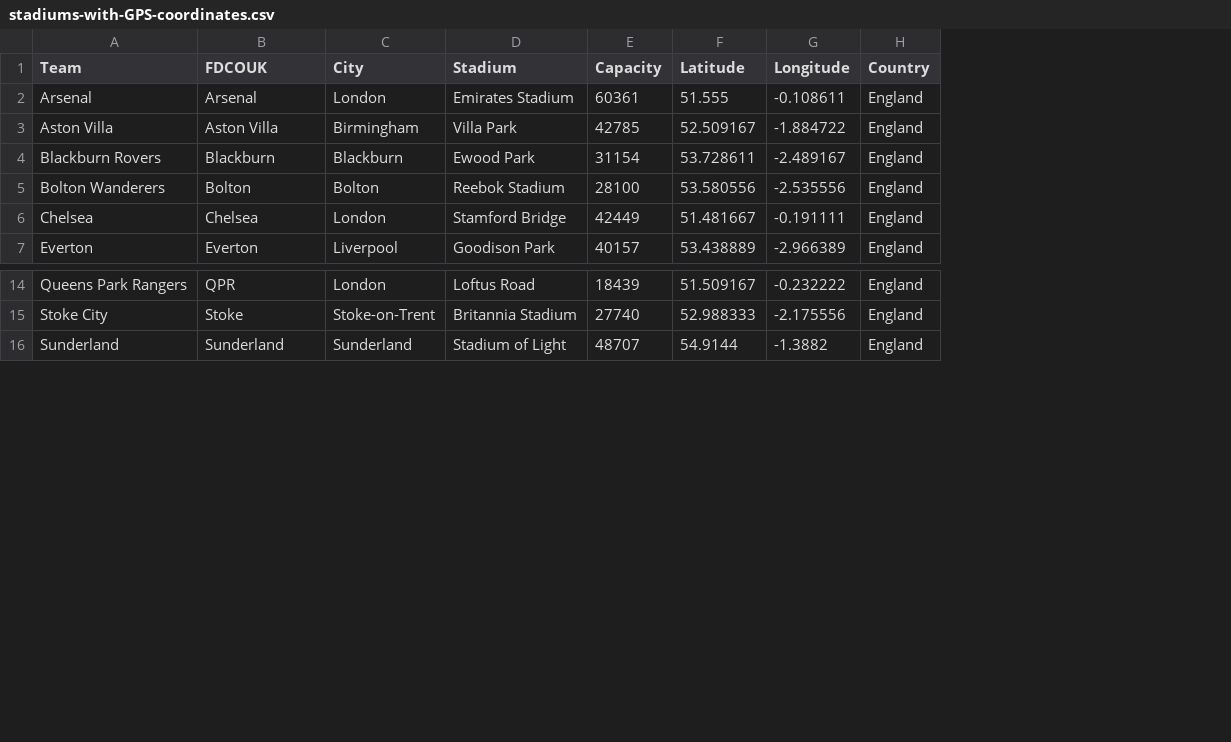
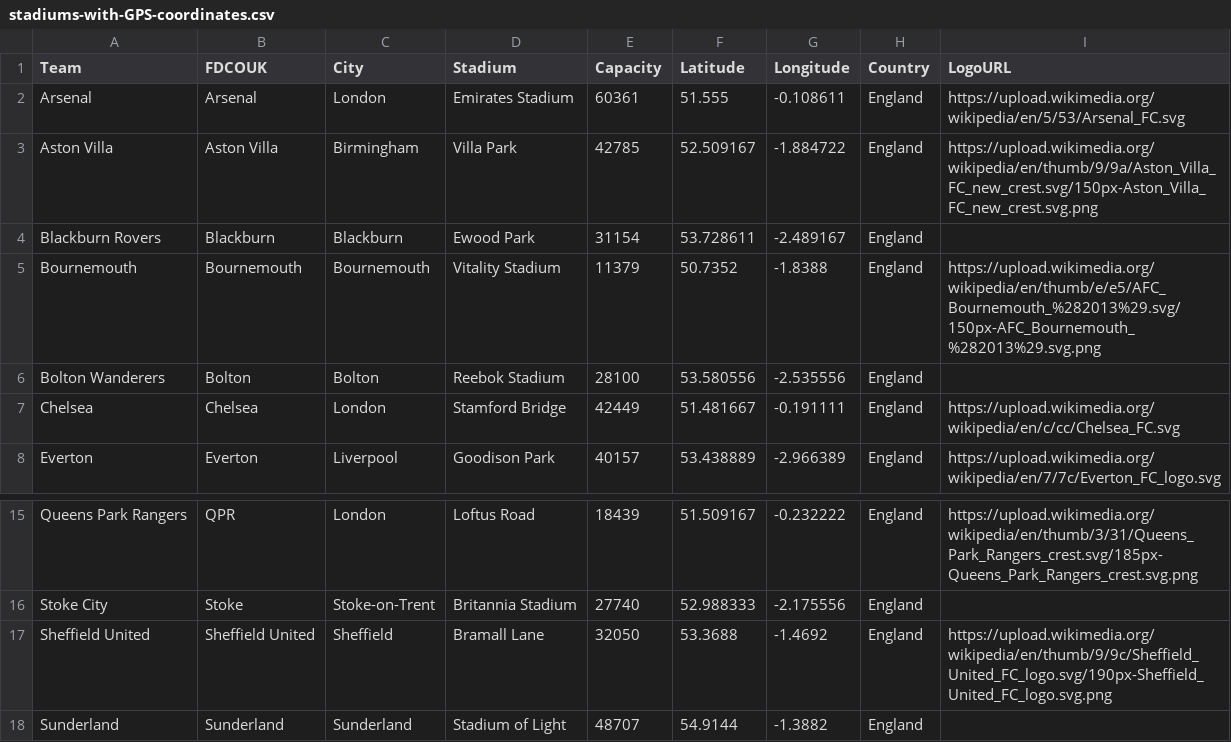
Before and after one commit to Upplysingaverkfraedi/upplysingaverkfraedi-classroom-2024-capstone-capstone, a CSV file: stadiums-with-GPS-coordinates.csv, drawn as a sheet; only a part is shown, gaps mark what is left out; addresses are those after the commit; the diff names each change by its address in the sheet, - before the commit and + after, or states it on an @@ line.

Commit message:
uppfaert stadiums csv og sma kodi

```diff
--- a/stadiums-with-GPS-coordinates.csv
+++ b/stadiums-with-GPS-coordinates.csv
+column I (LogoURL), rows 2-3: https://upload.wikimedia.org/wikipedia/en/5/53/Arsenal_FC.svg | https://upload.wikimedia.org/wikipedia/en/thumb/9/9a/Aston_Villa_FC_new_crest.svg/150px-Aston_Villa_FC_new_crest.svg.png; rows 7-8: https://upload.wikimedia.org/wikipedia/en/c/cc/Chelsea_FC.svg | https://upload.wikimedia.org/wikipedia/en/7/7c/Everton_FC_logo.svg; row 15: https://upload.wikimedia.org/wikipedia/en/thumb/3/31/Queens_Park_Rangers_crest.svg/185px-Queens_Park_Rangers_crest.svg.png
+row 5: Bournemouth | Bournemouth | Bournemouth | Vitality Stadium | 11379 | 50.7352 | -1.8388 | England | https://upload.wikimedia.org/wikipedia/en/thumb/e/e5/AFC_Bournemouth_%282013%29.svg/150px-AFC_Bournemouth_%282013%29.svg.png
+row 17: Sheffield United | Sheffield United | Sheffield | Bramall Lane | 32050 | 53.3688 | -1.4692 | England | https://upload.wikimedia.org/wikipedia/en/thumb/9/9c/Sheffield_United_FC_logo.svg/190px-Sheffield_United_FC_logo.svg.png
```
Also changed, not shown: 2 other files.
